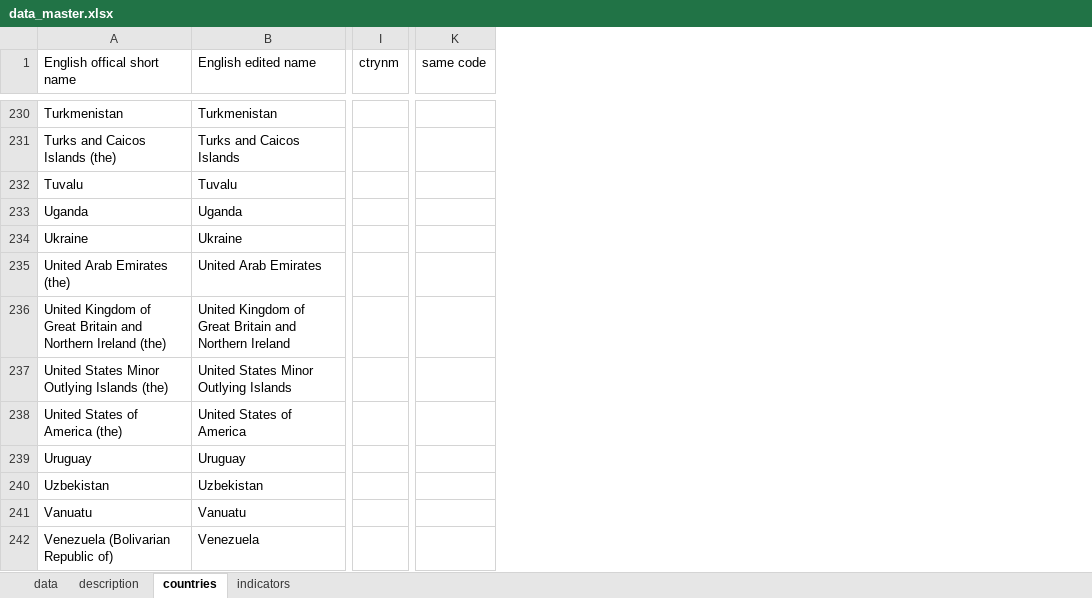
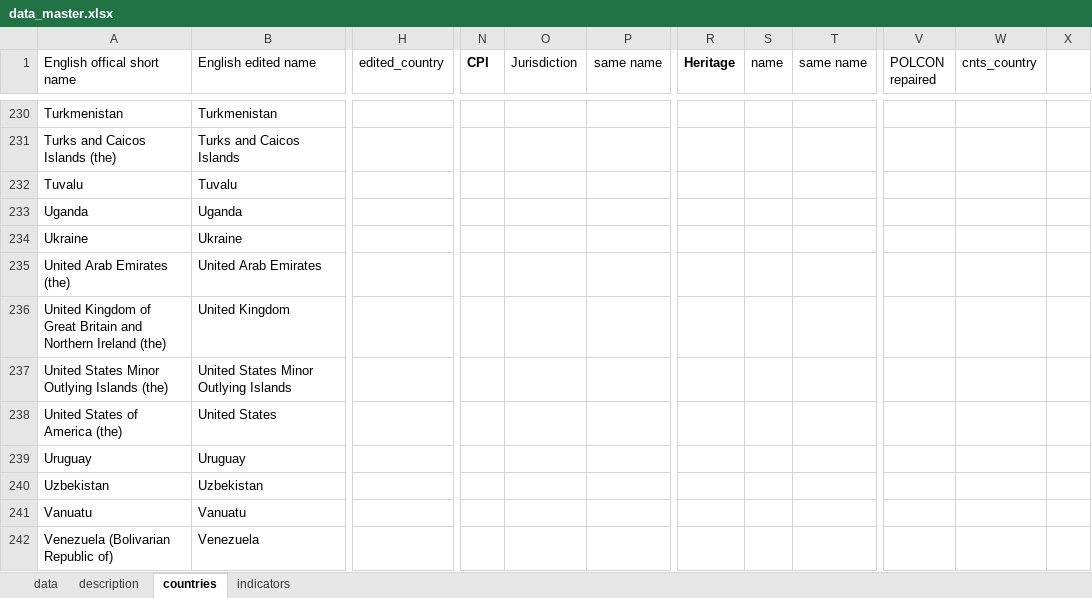
Before and after one commit to jontesek/mendelu-ustav-financi, an Excel workbook: inst_env_db/output/data_master.xlsx, sheet countries, drawn as a sheet; only a part is shown, gaps mark what is left out; values as stored, in another font and other column widths than the file's, no borders; removed rows and columns are numbered as before the commit, all else as after; the diff covers the shown part only; the diff names each change by its address in the sheet, - before the commit and + after, or states it on an @@ line.

Commit message:
POLCON file edited

```diff
--- a/inst_env_db/output/data_master.xlsx (sheet countries)
+++ b/inst_env_db/output/data_master.xlsx (sheet countries)
+column H (edited_country), empty
-column I (ctrynm), empty
-column K (same code), empty
+column N (CPI), empty
+column O (Jurisdiction), empty
+column P (same name), empty
+column R (Heritage), empty
+column S (name), empty
+column T (same name), empty
+column V (POLCON repaired), empty
+column W (cnts_country), empty
+column X, empty
-B236 (English edited name): United Kingdom of Great Britain and Northern Ireland
+B236 (English edited name): United Kingdom
-B238 (English edited name): United States of America
+B238 (English edited name): United States
```
Also changed, not shown: 2 added rows, 3 added columns, 22 edited cells and cell formats elsewhere in this sheet, sheet indicators, formulas that keep their value, hidden cells, 5 other files.
